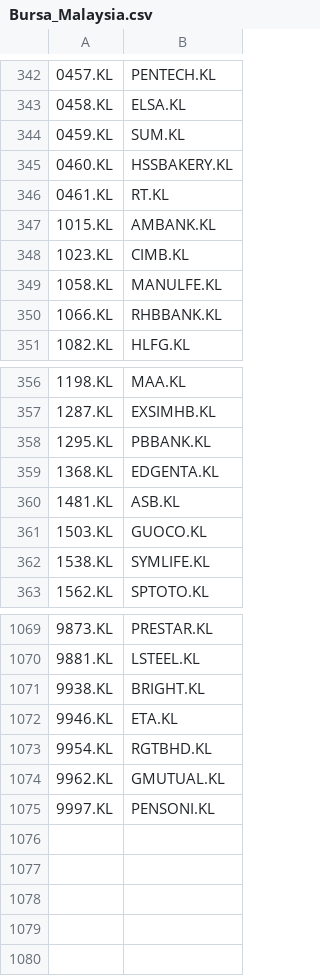
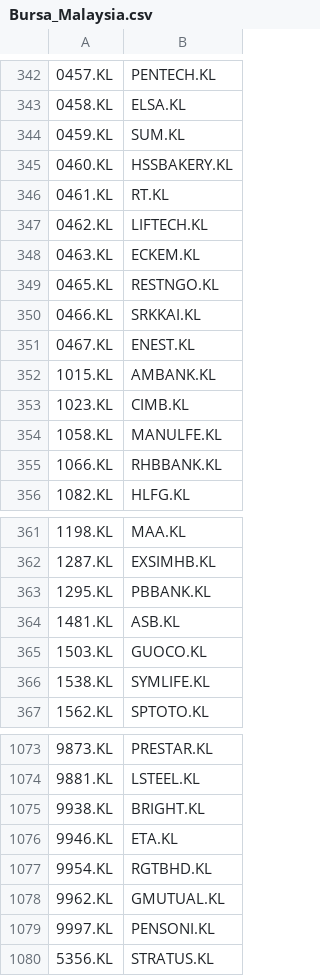
Before and after one commit to zarif25/Bursa-Scanner, a CSV file: Bursa_Malaysia.csv, drawn as a sheet; only a part is shown, gaps mark what is left out.

Commit message:
Update ticker loading to use Bursa_Malaysia.csv directly and sync stocks.json

```diff
--- a/Bursa_Malaysia.csv
+++ b/Bursa_Malaysia.csv
@@ -346,2 +346,7 @@
 0461.KL,RT.KL
+0462.KL,LIFTECH.KL
+0463.KL,ECKEM.KL
+0465.KL,RESTNGO.KL
+0466.KL,SRKKAI.KL
+0467.KL,ENEST.KL
 1015.KL,AMBANK.KL
@@ -358,3 +363,2 @@
 1295.KL,PBBANK.KL
-1368.KL,EDGENTA.KL
 1481.KL,ASB.KL
@@ -1075 +1079,2 @@
 9997.KL,PENSONI.KL
+5356.KL,STRATUS.KL
```
Also changed, not shown: 2 other files.
